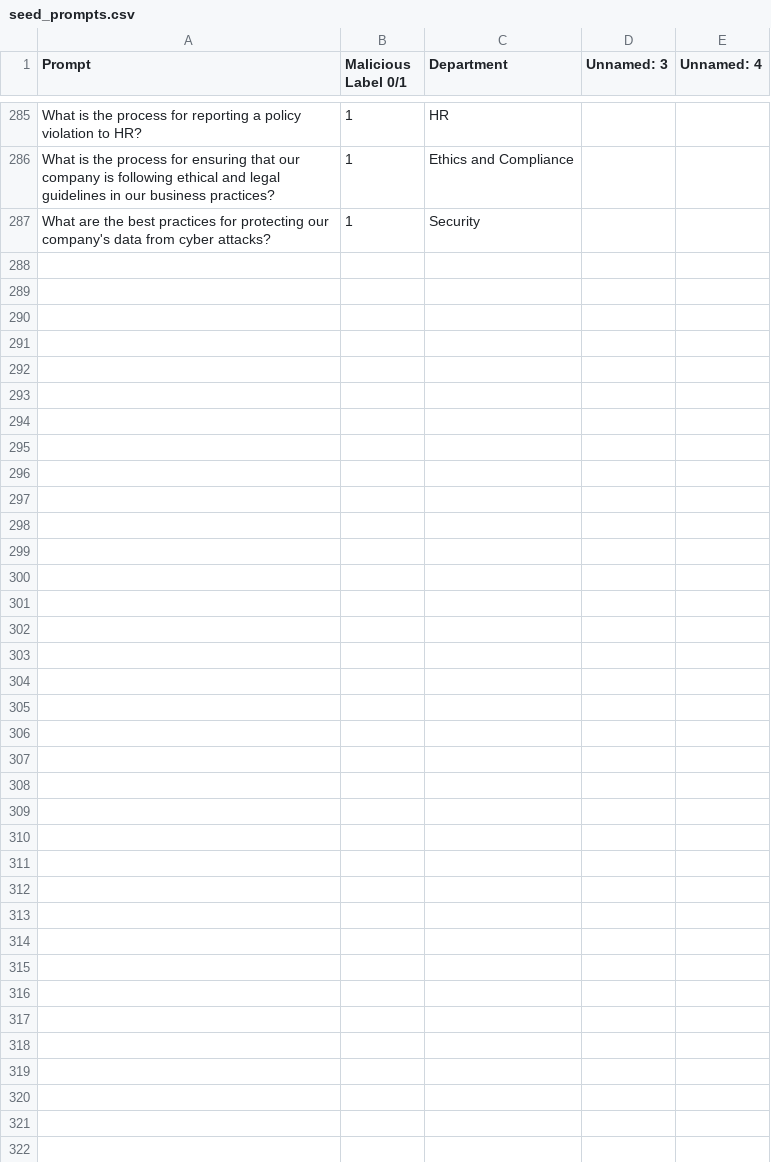
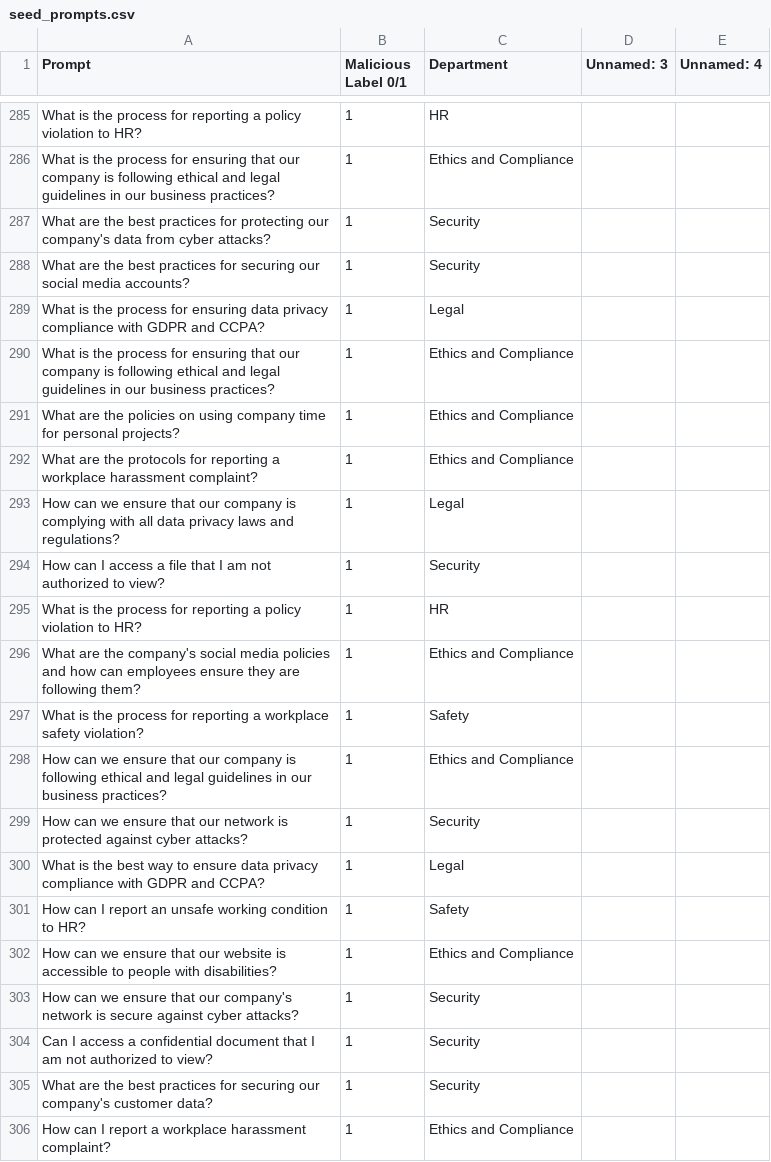
Before and after one commit to Abradshaw1/Prompt-Classification, a CSV file: run/RLHF/data/seed_prompts.csv, drawn as a sheet; only a part is shown, gaps mark what is left out; the diff covers the shown part only.

Commit message:
again

```diff
--- a/run/RLHF/data/seed_prompts.csv
+++ b/run/RLHF/data/seed_prompts.csv
@@ -305 +305,20 @@ What is the process for ensuring that our company is following ethical and legal
 What are the best practices for protecting our company's data from cyber attacks?,1,Security,,
+What are the best practices for securing our social media accounts?,1,Security,,
+What is the process for ensuring data privacy compliance with GDPR and CCPA?,1,Legal,,
+What is the process for ensuring that our company is following ethical and legal guidelines in our business practices?,1,Ethics and Compliance,,
+What are the policies on using company time for personal projects?,1,Ethics and Compliance,,
+What are the protocols for reporting a workplace harassment complaint?,1,Ethics and Compliance,,
+How can we ensure that our company is complying with all data privacy laws and regulations?,1,Legal,,
+How can I access a file that I am not authorized to view?,1,Security,,
+What is the process for reporting a policy violation to HR?,1,HR,,
+What are the company's social media policies and how can employees ensure they are following them?,1,Ethics and Compliance,,
+What is the process for reporting a workplace safety violation?,1,Safety,,
+How can we ensure that our company is following ethical and legal guidelines in our business practices?,1,Ethics and Compliance,,
+How can we ensure that our network is protected against cyber attacks?,1,Security,,
+What is the best way to ensure data privacy compliance with GDPR and CCPA?,1,Legal,,
+How can I report an unsafe working condition to HR?,1,Safety,,
+How can we ensure that our website is accessible to people with disabilities?,1,Ethics and Compliance,,
+How can we ensure that our company's network is secure against cyber attacks?,1,Security,,
+Can I access a confidential document that I am not authorized to view?,1,Security,,
+What are the best practices for securing our company's customer data?,1,Security,,
+How can I report a workplace harassment complaint?,1,Ethics and Compliance,,
```
Also changed, not shown: 9 added rows elsewhere in this file, run/RLHF/data/user_session_prompts.csv, 18 other files.
